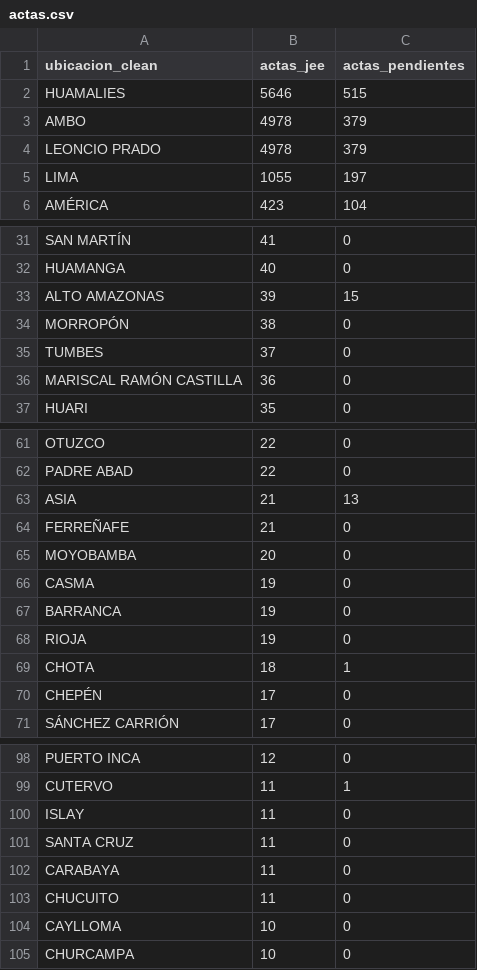
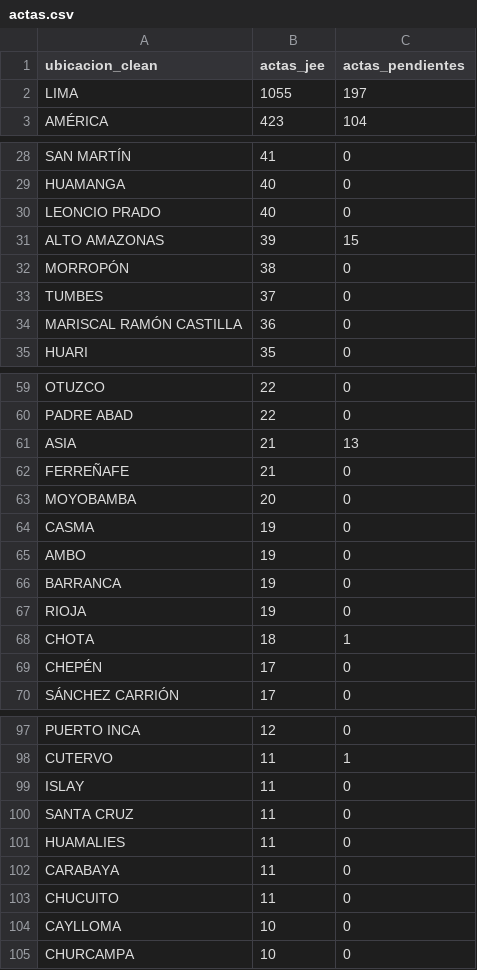
Before and after one commit to kronstadt-lambda/elec-tracker-pe, a CSV file: data_stream/actas.csv, drawn as a sheet; only a part is shown, gaps mark what is left out.

Commit message:
Auto-update data: 2026-04-17 17:16:05

```diff
--- a/data_stream/actas.csv
+++ b/data_stream/actas.csv
@@ -1,5 +1,2 @@
 ubicacion_clean,actas_jee,actas_pendientes
-HUAMALIES,5646,515
-AMBO,4978,379
-LEONCIO PRADO,4978,379
 LIMA,1055,197
@@ -32,2 +29,3 @@ SAN MARTÍN,41,0
 HUAMANGA,40,0
+LEONCIO PRADO,40,0
 ALTO AMAZONAS,39,15
@@ -66,2 +64,3 @@ MOYOBAMBA,20,0
 CASMA,19,0
+AMBO,19,0
 BARRANCA,19,0
@@ -101,2 +100,3 @@ ISLAY,11,0
 SANTA CRUZ,11,0
+HUAMALIES,11,0
 CARABAYA,11,0
```
Also changed, not shown: 2 other files.
